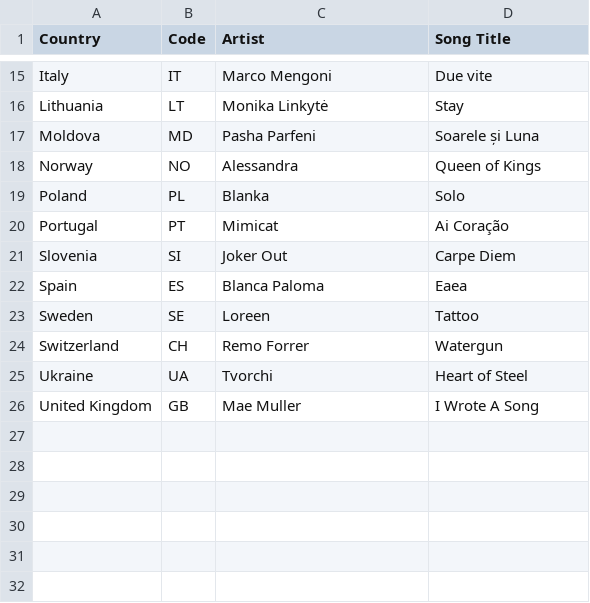
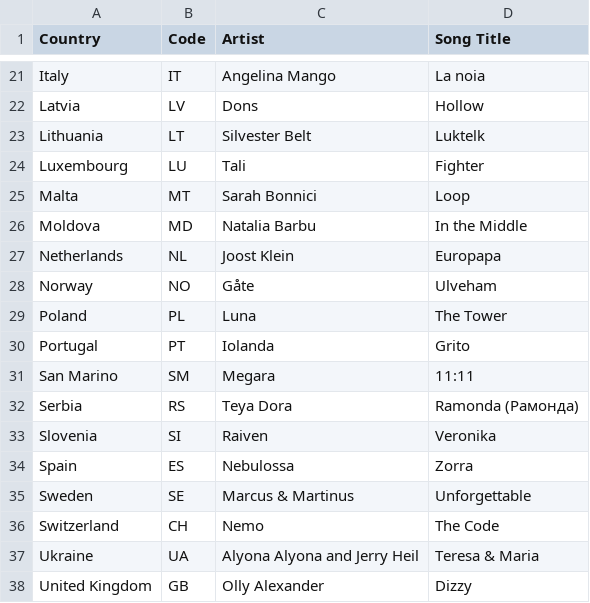
Before and after one commit to OliPassey/eurovision, a CSV file: songs.csv, drawn as a sheet; only a part is shown, gaps mark what is left out; addresses are those after the commit; the diff covers the shown part only; the diff names each change by its address in the sheet, - before the commit and + after, or states it on an @@ line.

```diff
--- a/songs.csv
+++ b/songs.csv
-C21 (Artist): Marco Mengoni
+C21 (Artist): Angelina Mango
-D21 (Song Title): Due vite
+D21 (Song Title): La noia
+row 22: Latvia | LV | Dons | Hollow
-C23 (Artist): Monika Linkytė
+C23 (Artist): Silvester Belt
-D23 (Song Title): Stay
+D23 (Song Title): Luktelk
+row 24: Luxembourg | LU | Tali | Fighter
+row 25: Malta | MT | Sarah Bonnici | Loop
-C26 (Artist): Pasha Parfeni
+C26 (Artist): Natalia Barbu
-D26 (Song Title): Soarele și Luna
+D26 (Song Title): In the Middle
+row 27: Netherlands | NL | Joost Klein | Europapa
-C28 (Artist): Alessandra
+C28 (Artist): Gåte
-D28 (Song Title): Queen of Kings
+D28 (Song Title): Ulveham
-C29 (Artist): Blanka
+C29 (Artist): Luna
-D29 (Song Title): Solo
+D29 (Song Title): The Tower
-C30 (Artist): Mimicat
+C30 (Artist): Iolanda
-D30 (Song Title): Ai Coração
+D30 (Song Title): Grito
+row 31: San Marino | SM | Megara | 11:11
+row 32: Serbia | RS | Teya Dora | Ramonda (Рамонда)
-C33 (Artist): Joker Out
+C33 (Artist): Raiven
-D33 (Song Title): Carpe Diem
+D33 (Song Title): Veronika
-C34 (Artist): Blanca Paloma
+C34 (Artist): Nebulossa
-D34 (Song Title): Eaea
+D34 (Song Title): Zorra
-C35 (Artist): Loreen
+C35 (Artist): Marcus & Martinus
-D35 (Song Title): Tattoo
+D35 (Song Title): Unforgettable
-C36 (Artist): Remo Forrer
+C36 (Artist): Nemo
-D36 (Song Title): Watergun
+D36 (Song Title): The Code
-C37 (Artist): Tvorchi
+C37 (Artist): Alyona Alyona and Jerry Heil
-D37 (Song Title): Heart of Steel
+D37 (Song Title): Teresa & Maria
-C38 (Artist): Mae Muller
+C38 (Artist): Olly Alexander
-D38 (Song Title): I Wrote A Song
+D38 (Song Title): Dizzy
```
Also changed, not shown: 7 added rows, 1 removed row and 24 edited cells elsewhere in this file, 6 other files.
